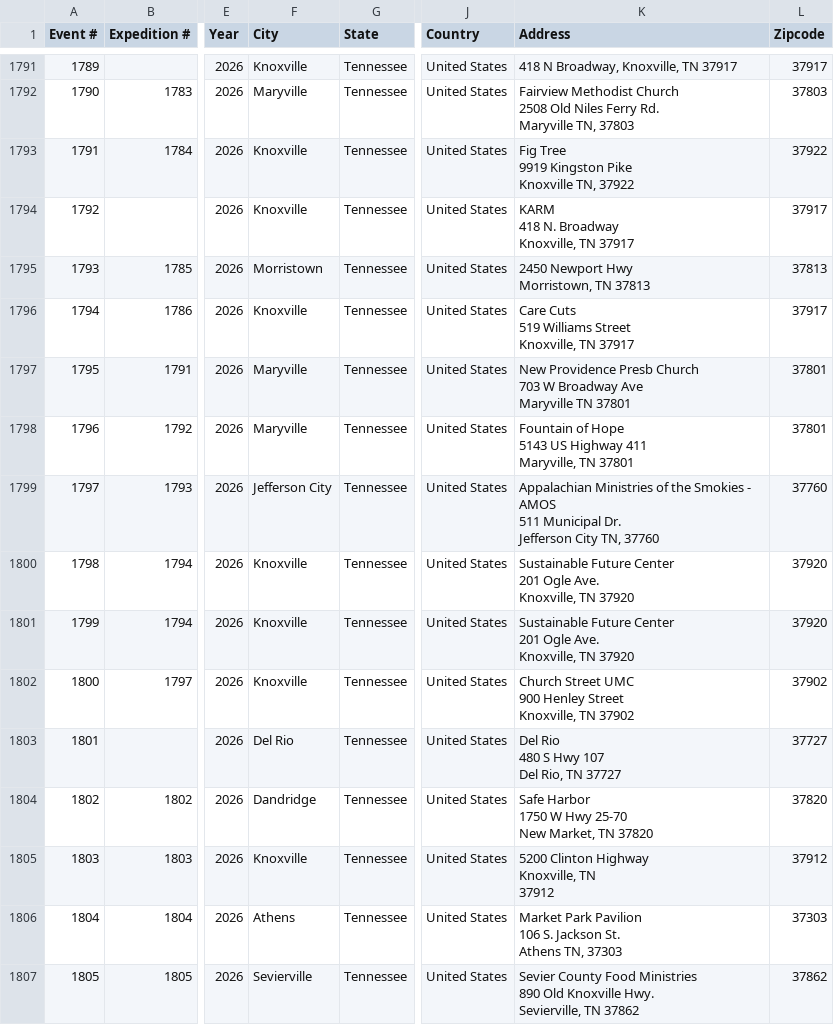
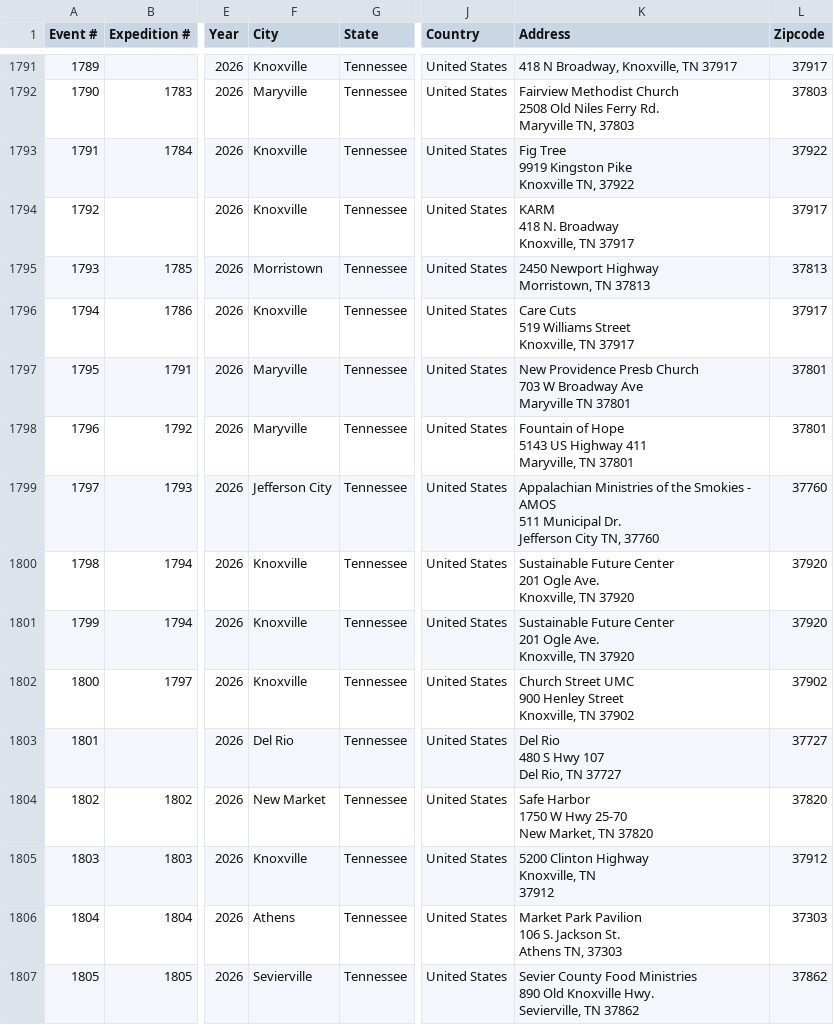
Before and after one commit to ITDeptAdmin/ImpactMap, a CSV file: data/Master_Clinic_ImpactMap.csv, drawn as a sheet; only a part is shown, gaps mark what is left out; ↵ is a line break in a cell; the diff names each change by its address in the sheet, - before the commit and + after, or states it on an @@ line.

Commit message:
Update Master_Clinic_ImpactMap.csv

```diff
--- a/data/Master_Clinic_ImpactMap.csv
+++ b/data/Master_Clinic_ImpactMap.csv
-K1795 (Address): 2450 Newport Hwy ↵ Morristown, TN 37813
+K1795 (Address): 2450 Newport Highway ↵ Morristown, TN 37813
-F1804 (City): Dandridge
+F1804 (City): New Market
```
